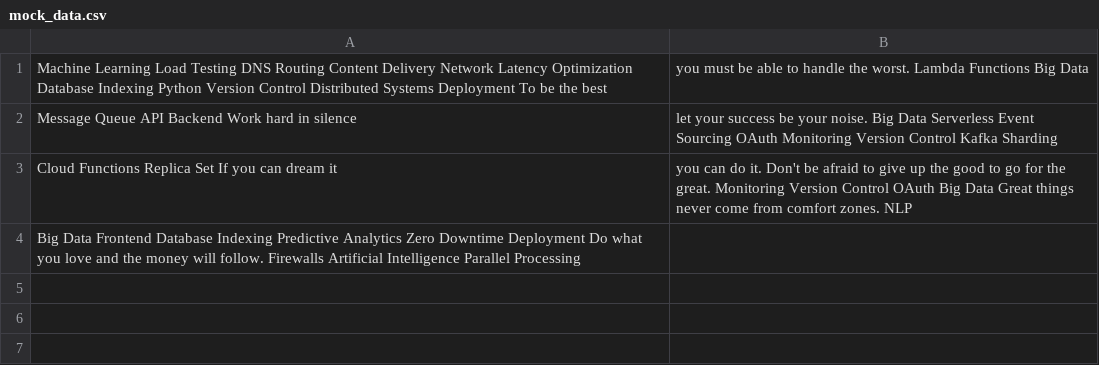
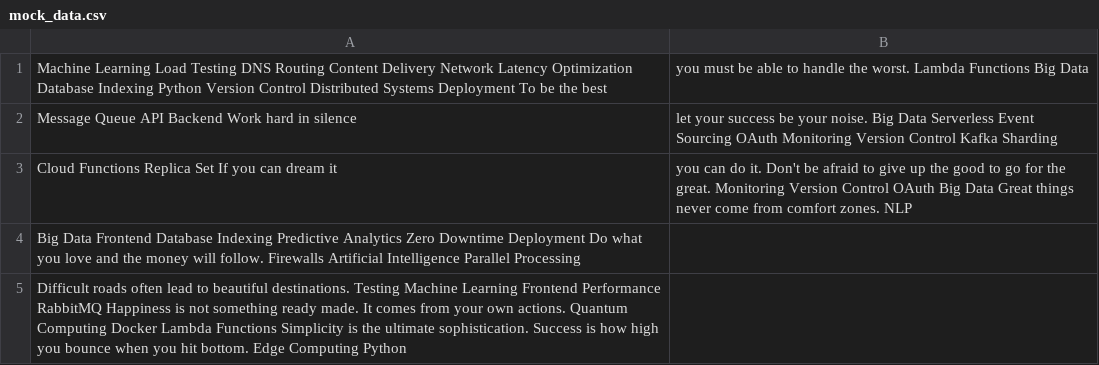
Before and after one commit to premix-masques/firstrepboone, a CSV file: archive/mock_data.csv, drawn as a sheet.

Commit message:
Updated archive

```diff
--- a/archive/mock_data.csv
+++ b/archive/mock_data.csv
@@ -4 +4,2 @@ Cloud Functions Replica Set If you can dream it, you can do it. Don't be afraid
 Big Data Frontend Database Indexing Predictive Analytics Zero Downtime Deployment Do what you love and the money will follow. Firewalls Artificial Intelligence Parallel Processing
+Difficult roads often lead to beautiful destinations. Testing Machine Learning Frontend Performance RabbitMQ Happiness is not something ready made. It comes from your own actions. Quantum Computing Docker Lambda Functions Simplicity is the ultimate sophistication. Success is how high you bounce when you hit bottom. Edge Computing Python
```
Also changed, not shown: 3 other files.
